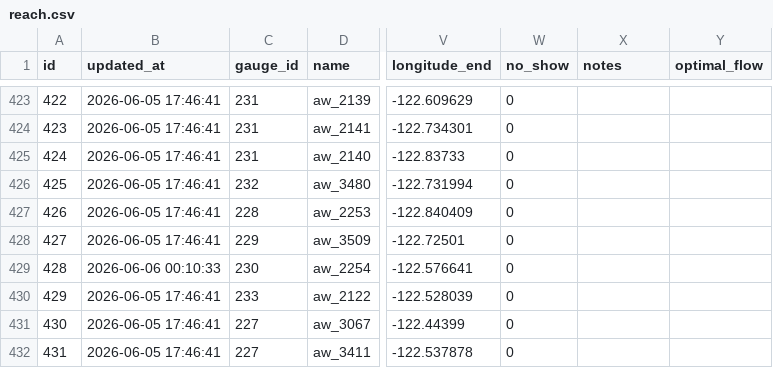
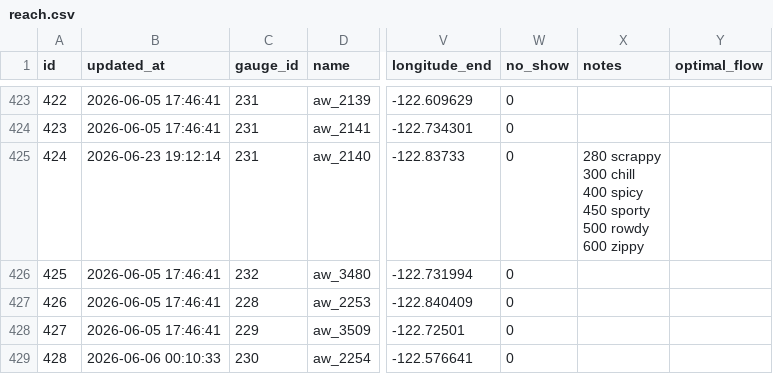
Before and after one commit to mousebrains/kayak_data, a CSV file: reach.csv, drawn as a sheet; only a part is shown, gaps mark what is left out; the shorter side is filled out with more unchanged rows; ↵ is a line break in a cell; the diff names each change by its address in the sheet, - before the commit and + after, or states it on an @@ line.

Commit message:
editor-bridge: reach 424 (change_request 9)
Endorsed editor proposal applied to reach.csv. See the linked review page.

```diff
--- a/reach.csv
+++ b/reach.csv
-B425 (updated_at): 2026-06-05 17:46:41
+B425 (updated_at): 2026-06-23 19:12:14
-X425 (notes): (empty)
+X425 (notes): 280 scrappy ↵ 300 chill ↵ 400 spicy ↵ 450 sporty ↵ 500 rowdy ↵ 600 zippy
```
